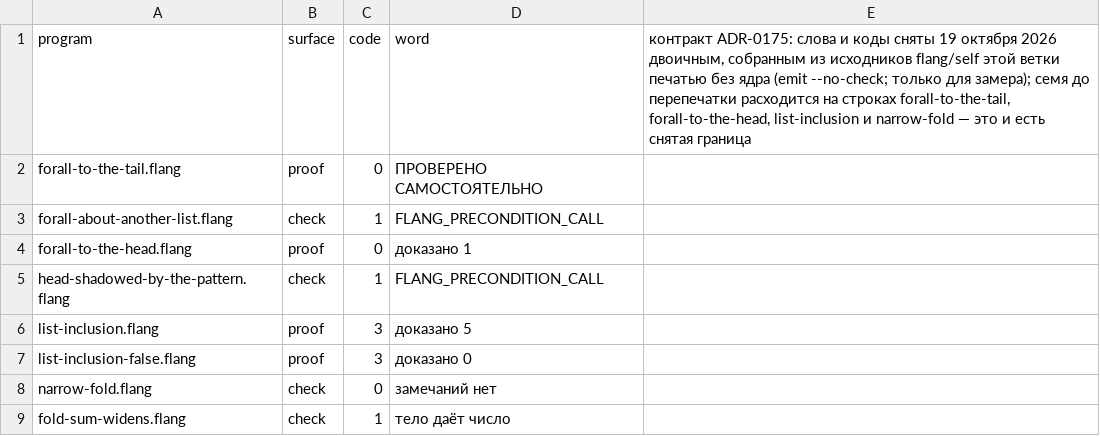
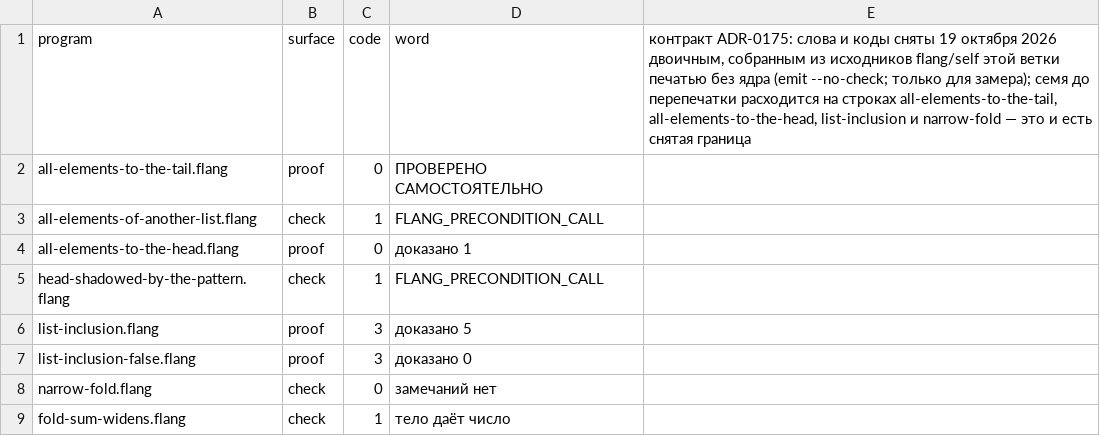
Before and after one commit to digitable-lol/flang, a TSV file: flang/proof/probes/lists-and-cases/expected.tsv, drawn as a sheet.

```diff
--- a/flang/proof/probes/lists-and-cases/expected.tsv
+++ b/flang/proof/probes/lists-and-cases/expected.tsv
@@ -1,5 +1,5 @@
-program	surface	code	word	контракт ADR-0175: слова и коды сняты 19 октября 2026 двоичным, собранным из исходников flang/self этой ветки печатью без ядра (emit --no-check; только для замера); семя до перепечатки расходится на строках forall-to-the-tail, forall-to-the-head, list-inclusion и narrow-fold — это и есть снятая граница
-forall-to-the-tail.flang	proof	0	ПРОВЕРЕНО САМОСТОЯТЕЛЬНО
-forall-about-another-list.flang	check	1	FLANG_PRECONDITION_CALL
-forall-to-the-head.flang	proof	0	доказано 1
+program	surface	code	word	контракт ADR-0175: слова и коды сняты 19 октября 2026 двоичным, собранным из исходников flang/self этой ветки печатью без ядра (emit --no-check; только для замера); семя до перепечатки расходится на строках all-elements-to-the-tail, all-elements-to-the-head, list-inclusion и narrow-fold — это и есть снятая граница
+all-elements-to-the-tail.flang	proof	0	ПРОВЕРЕНО САМОСТОЯТЕЛЬНО
+all-elements-of-another-list.flang	check	1	FLANG_PRECONDITION_CALL
+all-elements-to-the-head.flang	proof	0	доказано 1
 head-shadowed-by-the-pattern.flang	check	1	FLANG_PRECONDITION_CALL
```
Also changed, not shown: 4 other files.
